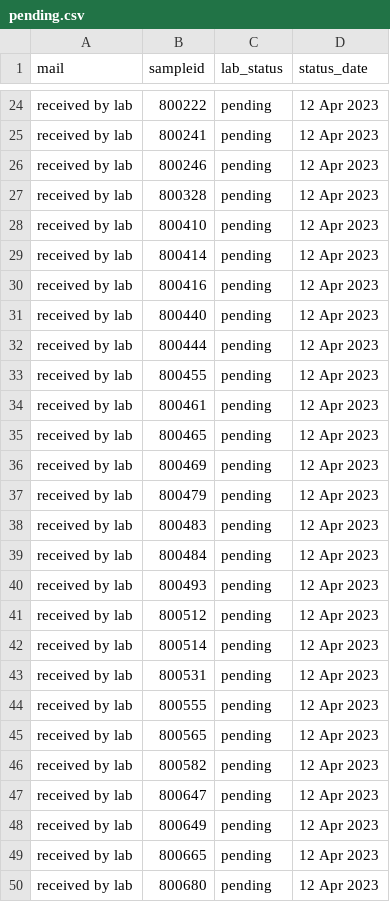
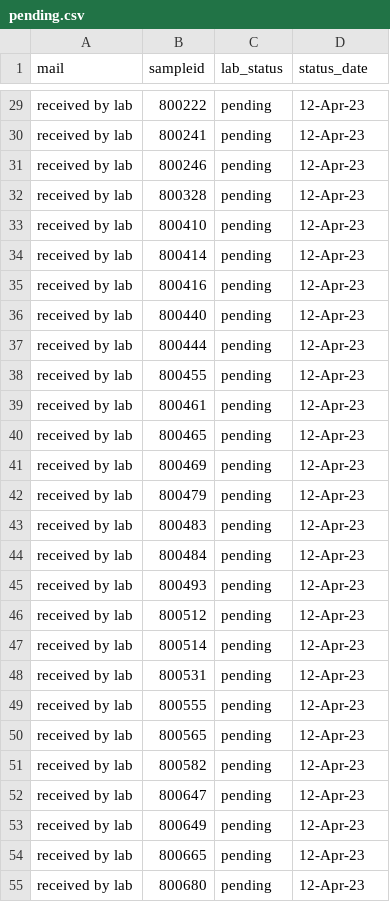
Before and after one commit to opioiddatalab/drugchecking, a CSV file: status/pending.csv, drawn as a sheet; only a part is shown, gaps mark what is left out; the diff covers the shown part only.

```diff
--- a/status/pending.csv
+++ b/status/pending.csv
@@ -24,27 +29,27 @@ mail,sampleid,lab_status,status_date
-"received by lab","800222","pending","12 Apr 2023"
-"received by lab","800241","pending","12 Apr 2023"
-"received by lab","800246","pending","12 Apr 2023"
-"received by lab","800328","pending","12 Apr 2023"
-"received by lab","800410","pending","12 Apr 2023"
-"received by lab","800414","pending","12 Apr 2023"
-"received by lab","800416","pending","12 Apr 2023"
-"received by lab","800440","pending","12 Apr 2023"
-"received by lab","800444","pending","12 Apr 2023"
-"received by lab","800455","pending","12 Apr 2023"
-"received by lab","800461","pending","12 Apr 2023"
-"received by lab","800465","pending","12 Apr 2023"
-"received by lab","800469","pending","12 Apr 2023"
-"received by lab","800479","pending","12 Apr 2023"
-"received by lab","800483","pending","12 Apr 2023"
-"received by lab","800484","pending","12 Apr 2023"
-"received by lab","800493","pending","12 Apr 2023"
-"received by lab","800512","pending","12 Apr 2023"
-"received by lab","800514","pending","12 Apr 2023"
-"received by lab","800531","pending","12 Apr 2023"
-"received by lab","800555","pending","12 Apr 2023"
-"received by lab","800565","pending","12 Apr 2023"
-"received by lab","800582","pending","12 Apr 2023"
-"received by lab","800647","pending","12 Apr 2023"
-"received by lab","800649","pending","12 Apr 2023"
-"received by lab","800665","pending","12 Apr 2023"
-"received by lab","800680","pending","12 Apr 2023"
+received by lab,800222,pending,12-Apr-23
+received by lab,800241,pending,12-Apr-23
+received by lab,800246,pending,12-Apr-23
+received by lab,800328,pending,12-Apr-23
+received by lab,800410,pending,12-Apr-23
+received by lab,800414,pending,12-Apr-23
+received by lab,800416,pending,12-Apr-23
+received by lab,800440,pending,12-Apr-23
+received by lab,800444,pending,12-Apr-23
+received by lab,800455,pending,12-Apr-23
+received by lab,800461,pending,12-Apr-23
+received by lab,800465,pending,12-Apr-23
+received by lab,800469,pending,12-Apr-23
+received by lab,800479,pending,12-Apr-23
+received by lab,800483,pending,12-Apr-23
+received by lab,800484,pending,12-Apr-23
+received by lab,800493,pending,12-Apr-23
+received by lab,800512,pending,12-Apr-23
+received by lab,800514,pending,12-Apr-23
+received by lab,800531,pending,12-Apr-23
+received by lab,800555,pending,12-Apr-23
+received by lab,800565,pending,12-Apr-23
+received by lab,800582,pending,12-Apr-23
+received by lab,800647,pending,12-Apr-23
+received by lab,800649,pending,12-Apr-23
+received by lab,800665,pending,12-Apr-23
+received by lab,800680,pending,12-Apr-23
```
Also changed, not shown: 5 added rows and 52 edited cells elsewhere in this file.
